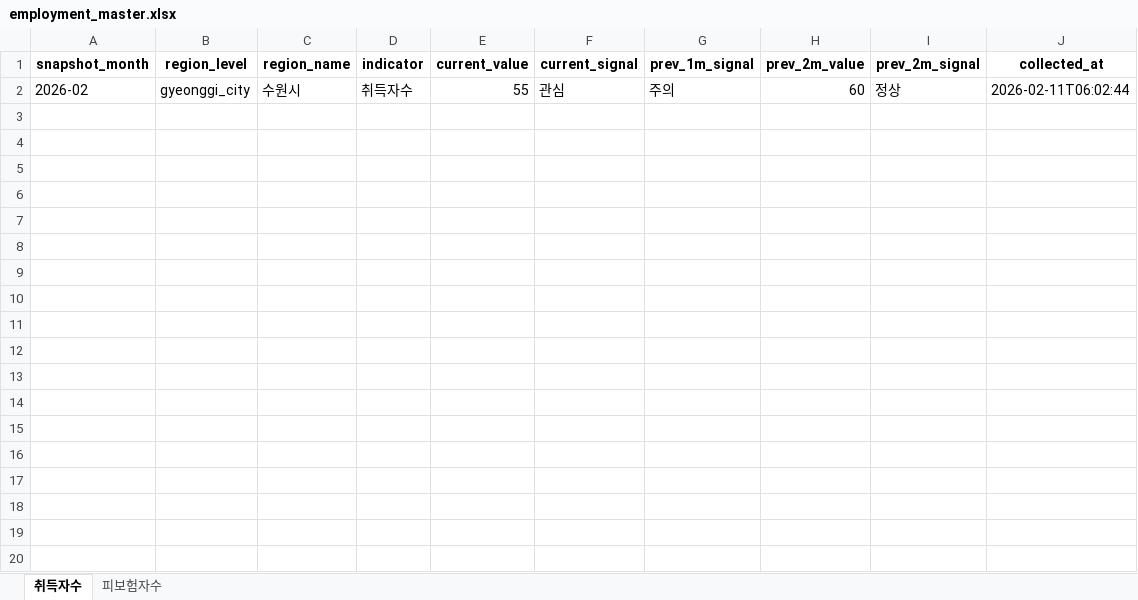
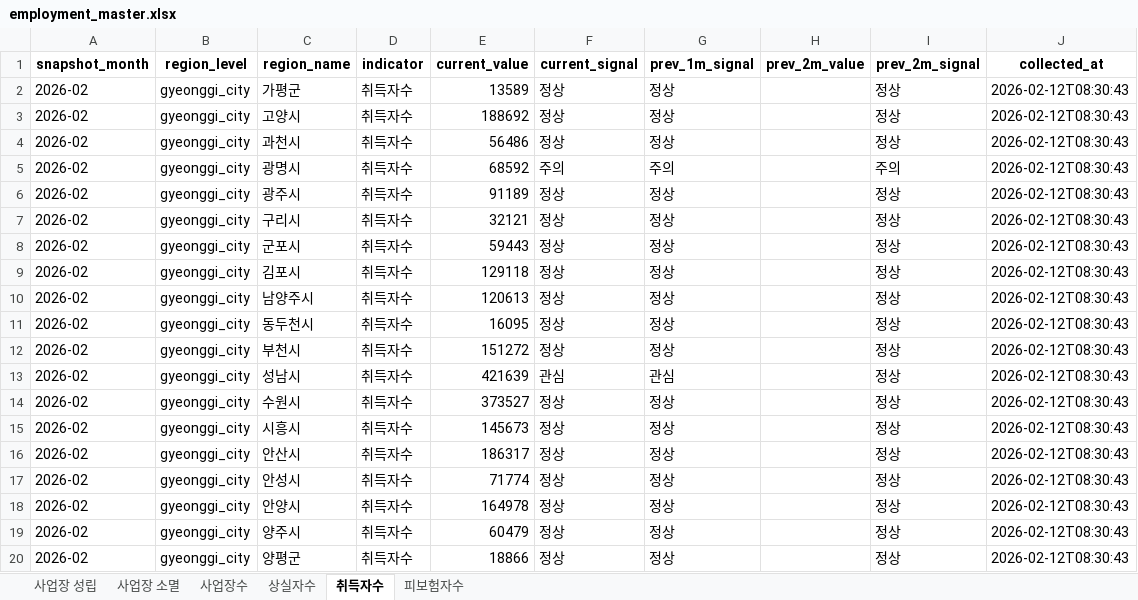
Before and after one commit to alicia-eunsil/auto_report, an Excel workbook: data/master/employment_master.xlsx, sheet 취득자수, drawn as a sheet; only a part is shown; values as stored, in another font and other column widths than the file's, no borders; addresses are those after the commit; the diff covers the shown part only; the diff names each change by its address in the sheet, - before the commit and + after, or states it on an @@ line.

```diff
--- a/data/master/employment_master.xlsx (sheet 취득자수)
+++ b/data/master/employment_master.xlsx (sheet 취득자수)
+sheet tab: 사업장 성립
+sheet tab: 사업장 소멸
+sheet tab: 사업장수
+sheet tab: 상실자수
+row 2: 2026-02 | gyeonggi_city | 가평군 | 취득자수 | 13589 | 정상 | 정상 |  | 정상 | 2026-02-12T08:30:43
+row 3: 2026-02 | gyeonggi_city | 고양시 | 취득자수 | 188692 | 정상 | 정상 |  | 정상 | 2026-02-12T08:30:43
+row 4: 2026-02 | gyeonggi_city | 과천시 | 취득자수 | 56486 | 정상 | 정상 |  | 정상 | 2026-02-12T08:30:43
+row 5: 2026-02 | gyeonggi_city | 광명시 | 취득자수 | 68592 | 주의 | 주의 |  | 주의 | 2026-02-12T08:30:43
+row 6: 2026-02 | gyeonggi_city | 광주시 | 취득자수 | 91189 | 정상 | 정상 |  | 정상 | 2026-02-12T08:30:43
+row 7: 2026-02 | gyeonggi_city | 구리시 | 취득자수 | 32121 | 정상 | 정상 |  | 정상 | 2026-02-12T08:30:43
+row 8: 2026-02 | gyeonggi_city | 군포시 | 취득자수 | 59443 | 정상 | 정상 |  | 정상 | 2026-02-12T08:30:43
+row 9: 2026-02 | gyeonggi_city | 김포시 | 취득자수 | 129118 | 정상 | 정상 |  | 정상 | 2026-02-12T08:30:43
+row 10: 2026-02 | gyeonggi_city | 남양주시 | 취득자수 | 120613 | 정상 | 정상 |  | 정상 | 2026-02-12T08:30:43
+row 11: 2026-02 | gyeonggi_city | 동두천시 | 취득자수 | 16095 | 정상 | 정상 |  | 정상 | 2026-02-12T08:30:43
+row 12: 2026-02 | gyeonggi_city | 부천시 | 취득자수 | 151272 | 정상 | 정상 |  | 정상 | 2026-02-12T08:30:43
-C13 (region_name): 수원시
+C13 (region_name): 성남시
-E13 (current_value): 55
+E13 (current_value): 421639
-G13 (prev_1m_signal): 주의
+G13 (prev_1m_signal): 관심
-H13 (prev_2m_value): 60
+H13 (prev_2m_value): (empty)
-J13 (collected_at): 2026-02-11T06:02:44
+J13 (collected_at): 2026-02-12T08:30:43
+row 14: 2026-02 | gyeonggi_city | 수원시 | 취득자수 | 373527 | 정상 | 정상 |  | 정상 | 2026-02-12T08:30:43
+row 15: 2026-02 | gyeonggi_city | 시흥시 | 취득자수 | 145673 | 정상 | 정상 |  | 정상 | 2026-02-12T08:30:43
+row 16: 2026-02 | gyeonggi_city | 안산시 | 취득자수 | 186317 | 정상 | 정상 |  | 정상 | 2026-02-12T08:30:43
+row 17: 2026-02 | gyeonggi_city | 안성시 | 취득자수 | 71774 | 정상 | 정상 |  | 정상 | 2026-02-12T08:30:43
+row 18: 2026-02 | gyeonggi_city | 안양시 | 취득자수 | 164978 | 정상 | 정상 |  | 정상 | 2026-02-12T08:30:43
+row 19: 2026-02 | gyeonggi_city | 양주시 | 취득자수 | 60479 | 정상 | 정상 |  | 정상 | 2026-02-12T08:30:43
+row 20: 2026-02 | gyeonggi_city | 양평군 | 취득자수 | 18866 | 정상 | 정상 |  | 정상 | 2026-02-12T08:30:43
```
Also changed, not shown: 30 added rows elsewhere in this sheet, sheet 피보험자수, reports/2026-02/report_2026-02.xlsx, 2 other files.
